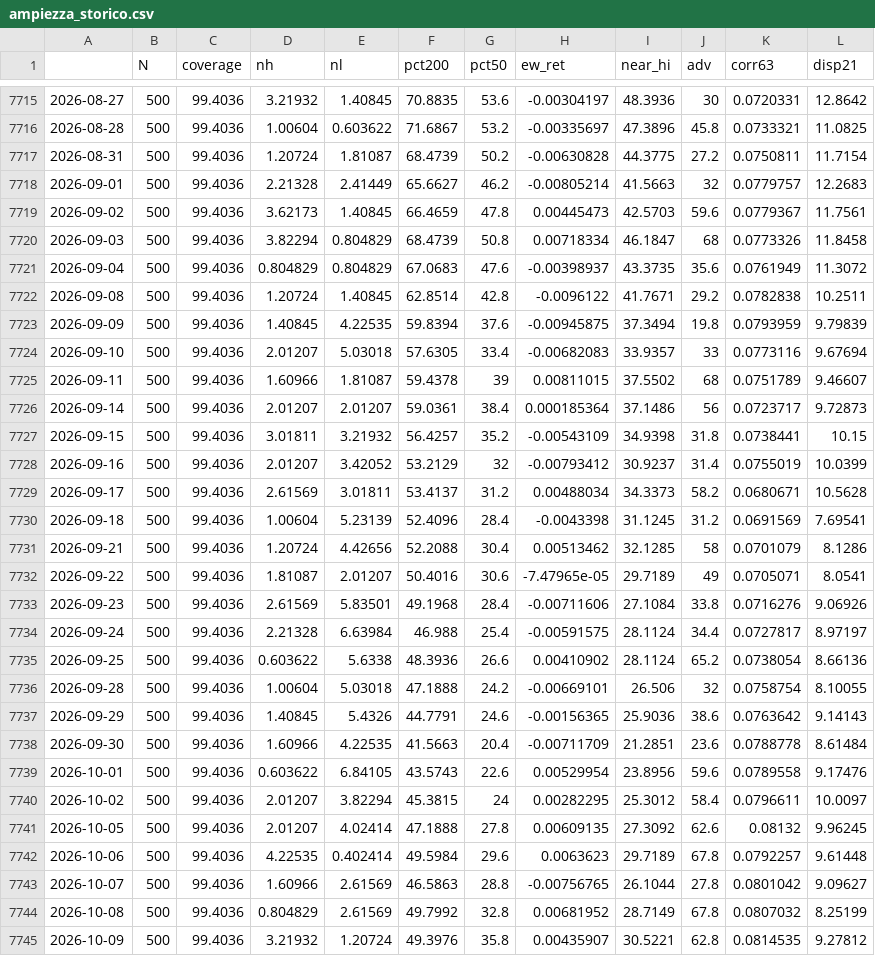
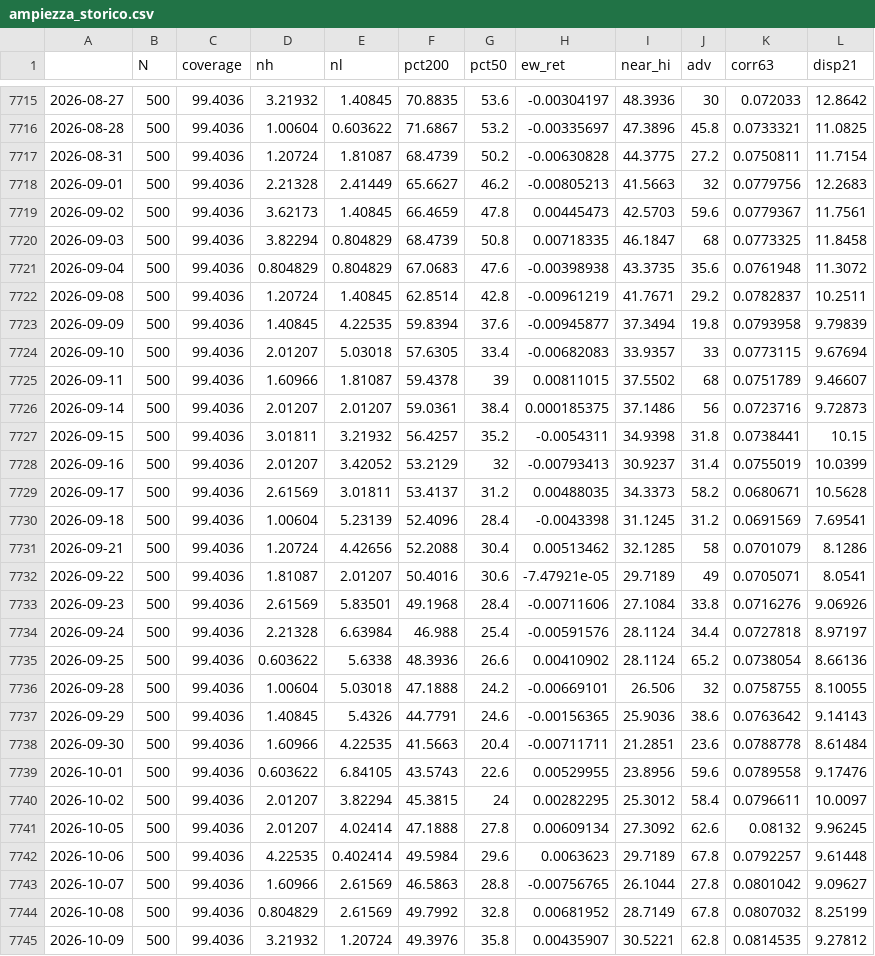
Before and after one commit to puntospillo/analisi-finanziaria, a CSV file: cache/ampiezza_storico.csv, drawn as a sheet; only a part is shown, gaps mark what is left out; the diff covers the shown part only.

```diff
--- a/cache/ampiezza_storico.csv
+++ b/cache/ampiezza_storico.csv
@@ -7715,28 +7715,28 @@
-2026-08-27,500,99.4036,3.21932,1.40845,70.8835,53.6,-0.00304197,48.3936,30,0.0720331,12.8642
+2026-08-27,500,99.4036,3.21932,1.40845,70.8835,53.6,-0.00304197,48.3936,30,0.072033,12.8642
 2026-08-28,500,99.4036,1.00604,0.603622,71.6867,53.2,-0.00335697,47.3896,45.8,0.0733321,11.0825
 2026-08-31,500,99.4036,1.20724,1.81087,68.4739,50.2,-0.00630828,44.3775,27.2,0.0750811,11.7154
-2026-09-01,500,99.4036,2.21328,2.41449,65.6627,46.2,-0.00805214,41.5663,32,0.0779757,12.2683
+2026-09-01,500,99.4036,2.21328,2.41449,65.6627,46.2,-0.00805213,41.5663,32,0.0779756,12.2683
 2026-09-02,500,99.4036,3.62173,1.40845,66.4659,47.8,0.00445473,42.5703,59.6,0.0779367,11.7561
-2026-09-03,500,99.4036,3.82294,0.804829,68.4739,50.8,0.00718334,46.1847,68,0.0773326,11.8458
-2026-09-04,500,99.4036,0.804829,0.804829,67.0683,47.6,-0.00398937,43.3735,35.6,0.0761949,11.3072
-2026-09-08,500,99.4036,1.20724,1.40845,62.8514,42.8,-0.0096122,41.7671,29.2,0.0782838,10.2511
-2026-09-09,500,99.4036,1.40845,4.22535,59.8394,37.6,-0.00945875,37.3494,19.8,0.0793959,9.79839
-2026-09-10,500,99.4036,2.01207,5.03018,57.6305,33.4,-0.00682083,33.9357,33,0.0773116,9.67694
+2026-09-03,500,99.4036,3.82294,0.804829,68.4739,50.8,0.00718335,46.1847,68,0.0773325,11.8458
+2026-09-04,500,99.4036,0.804829,0.804829,67.0683,47.6,-0.00398938,43.3735,35.6,0.0761948,11.3072
+2026-09-08,500,99.4036,1.20724,1.40845,62.8514,42.8,-0.00961219,41.7671,29.2,0.0782837,10.2511
+2026-09-09,500,99.4036,1.40845,4.22535,59.8394,37.6,-0.00945877,37.3494,19.8,0.0793958,9.79839
+2026-09-10,500,99.4036,2.01207,5.03018,57.6305,33.4,-0.00682083,33.9357,33,0.0773115,9.67694
 2026-09-11,500,99.4036,1.60966,1.81087,59.4378,39,0.00811015,37.5502,68,0.0751789,9.46607
-2026-09-14,500,99.4036,2.01207,2.01207,59.0361,38.4,0.000185364,37.1486,56,0.0723717,9.72873
-2026-09-15,500,99.4036,3.01811,3.21932,56.4257,35.2,-0.00543109,34.9398,31.8,0.0738441,10.15
-2026-09-16,500,99.4036,2.01207,3.42052,53.2129,32,-0.00793412,30.9237,31.4,0.0755019,10.0399
-2026-09-17,500,99.4036,2.61569,3.01811,53.4137,31.2,0.00488034,34.3373,58.2,0.0680671,10.5628
+2026-09-14,500,99.4036,2.01207,2.01207,59.0361,38.4,0.000185375,37.1486,56,0.0723716,9.72873
+2026-09-15,500,99.4036,3.01811,3.21932,56.4257,35.2,-0.0054311,34.9398,31.8,0.0738441,10.15
+2026-09-16,500,99.4036,2.01207,3.42052,53.2129,32,-0.00793413,30.9237,31.4,0.0755019,10.0399
+2026-09-17,500,99.4036,2.61569,3.01811,53.4137,31.2,0.00488035,34.3373,58.2,0.0680671,10.5628
 2026-09-18,500,99.4036,1.00604,5.23139,52.4096,28.4,-0.0043398,31.1245,31.2,0.0691569,7.69541
 2026-09-21,500,99.4036,1.20724,4.42656,52.2088,30.4,0.00513462,32.1285,58,0.0701079,8.1286
-2026-09-22,500,99.4036,1.81087,2.01207,50.4016,30.6,-7.47965e-05,29.7189,49,0.0705071,8.0541
+2026-09-22,500,99.4036,1.81087,2.01207,50.4016,30.6,-7.47921e-05,29.7189,49,0.0705071,8.0541
 2026-09-23,500,99.4036,2.61569,5.83501,49.1968,28.4,-0.00711606,27.1084,33.8,0.0716276,9.06926
-2026-09-24,500,99.4036,2.21328,6.63984,46.988,25.4,-0.00591575,28.1124,34.4,0.0727817,8.97197
+2026-09-24,500,99.4036,2.21328,6.63984,46.988,25.4,-0.00591576,28.1124,34.4,0.0727818,8.97197
 2026-09-25,500,99.4036,0.603622,5.6338,48.3936,26.6,0.00410902,28.1124,65.2,0.0738054,8.66136
-2026-09-28,500,99.4036,1.00604,5.03018,47.1888,24.2,-0.00669101,26.506,32,0.0758754,8.10055
+2026-09-28,500,99.4036,1.00604,5.03018,47.1888,24.2,-0.00669101,26.506,32,0.0758755,8.10055
 2026-09-29,500,99.4036,1.40845,5.4326,44.7791,24.6,-0.00156365,25.9036,38.6,0.0763642,9.14143
-2026-09-30,500,99.4036,1.60966,4.22535,41.5663,20.4,-0.00711709,21.2851,23.6,0.0788778,8.61484
-2026-10-01,500,99.4036,0.603622,6.84105,43.5743,22.6,0.00529954,23.8956,59.6,0.0789558,9.17476
+2026-09-30,500,99.4036,1.60966,4.22535,41.5663,20.4,-0.00711711,21.2851,23.6,0.0788778,8.61484
+2026-10-01,500,99.4036,0.603622,6.84105,43.5743,22.6,0.00529955,23.8956,59.6,0.0789558,9.17476
 2026-10-02,500,99.4036,2.01207,3.82294,45.3815,24,0.00282295,25.3012,58.4,0.0796611,10.0097
-2026-10-05,500,99.4036,2.01207,4.02414,47.1888,27.8,0.00609135,27.3092,62.6,0.08132,9.96245
+2026-10-05,500,99.4036,2.01207,4.02414,47.1888,27.8,0.00609134,27.3092,62.6,0.08132,9.96245
 2026-10-06,500,99.4036,4.22535,0.402414,49.5984,29.6,0.0063623,29.7189,67.8,0.0792257,9.61448
```
Also changed, not shown: 1 added row and 65 edited cells elsewhere in this file, 11 other files.
